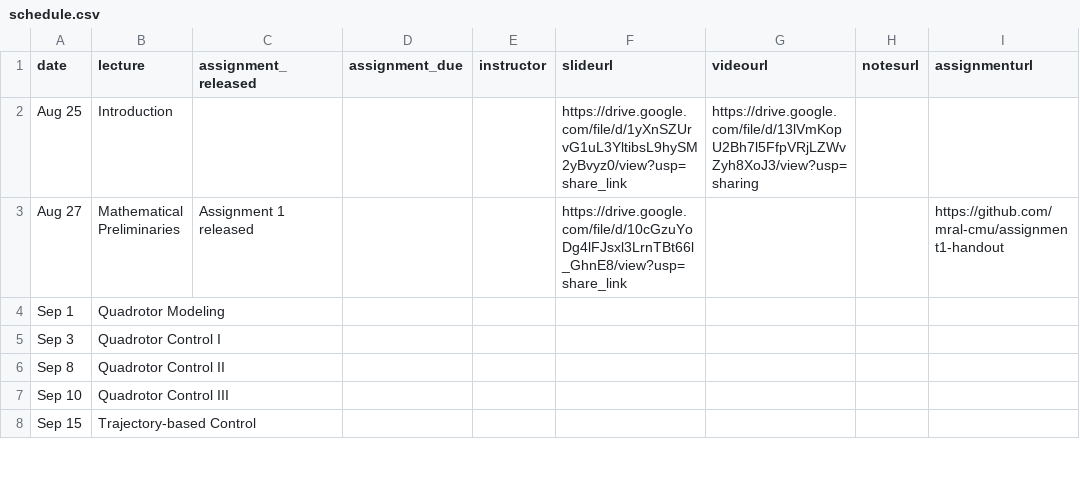
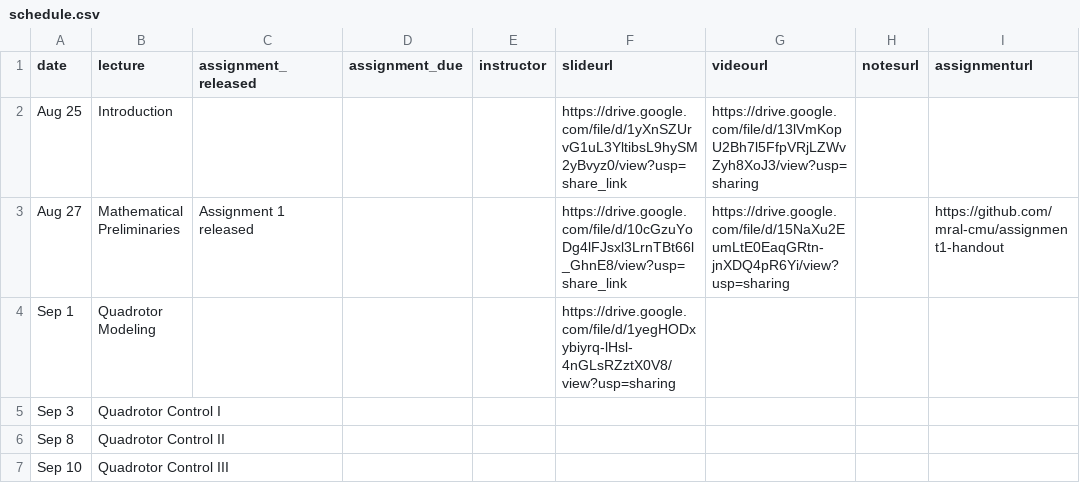
Before and after one commit to mral-cmu/mral-cmu.github.io, a CSV file: _data/schedule.csv, drawn as a sheet; only a part is shown; the shorter side is filled out with more unchanged rows.

Commit message:
update schedule with lecture 2 slides

```diff
--- a/_data/schedule.csv
+++ b/_data/schedule.csv
@@ -2,4 +2,4 @@ date,lecture,assignment_released,assignment_due,instructor,slideurl,videourl,not
 Aug 25,Introduction,,,,https://drive.google.com/file/d/1yXnSZUrvG1uL3YltibsL9hySM2yBvyz0/view?usp=share_link,https://drive.google.com/file/d/13lVmKopU2Bh7l5FfpVRjLZWvZyh8XoJ3/view?usp=sharing,,
-Aug 27,Mathematical Preliminaries,Assignment 1 released,,,https://drive.google.com/file/d/10cGzuYoDg4lFJsxl3LrnTBt66l_GhnE8/view?usp=share_link,,,https://github.com/mral-cmu/assignment1-handout
-Sep 1,Quadrotor Modeling,,,,,,,
+Aug 27,Mathematical Preliminaries,Assignment 1 released,,,https://drive.google.com/file/d/10cGzuYoDg4lFJsxl3LrnTBt66l_GhnE8/view?usp=share_link,https://drive.google.com/file/d/15NaXu2EumLtE0EaqGRtn-jnXDQ4pR6Yi/view?usp=sharing,,https://github.com/mral-cmu/assignment1-handout
+Sep 1,Quadrotor Modeling,,,,https://drive.google.com/file/d/1yegHODxybiyrq-lHsl-4nGLsRZztX0V8/view?usp=sharing,,,
 Sep 3,Quadrotor Control I,,,,,,,
```
